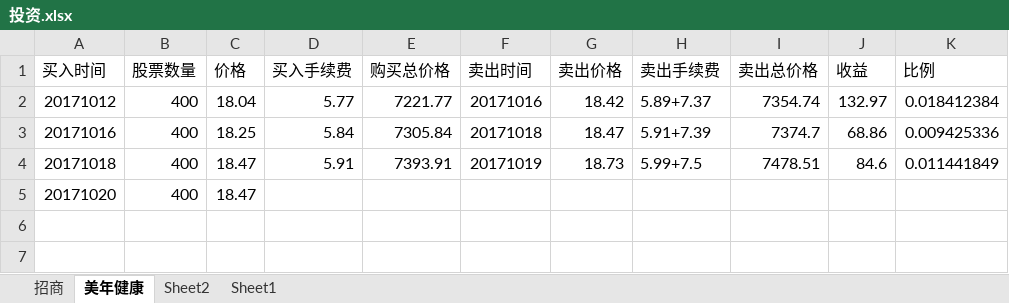
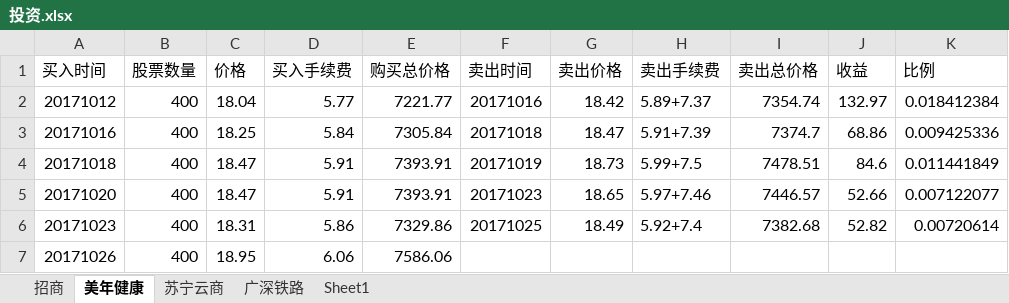
Before and after one commit to aixuebo/ReadFile, an Excel workbook: document/股票/投资.xlsx, sheet 美年健康, drawn as a sheet; values as stored, in another font and other column widths than the file's, no borders; the diff names each change by its address in the sheet, - before the commit and + after, or states it on an @@ line.

```diff
--- a/document/股票/投资.xlsx (sheet 美年健康)
+++ b/document/股票/投资.xlsx (sheet 美年健康)
-sheet tab: Sheet2
+sheet tab: 广深铁路
+sheet tab: 苏宁云商
-D5 (买入手续费): (empty)
+D5 (买入手续费): 5.91
-E5 (购买总价格): (empty)
+E5 (购买总价格): 7393.91
-F5 (卖出时间): (empty)
+F5 (卖出时间): 20171023
-G5 (卖出价格): (empty)
+G5 (卖出价格): 18.65
-H5 (卖出手续费): (empty)
+H5 (卖出手续费): 5.97+7.46
-I5 (卖出总价格): (empty)
+I5 (卖出总价格): 7446.57
-J5 (收益): (empty)
+J5 (收益): 52.66
-K5 (比例): (empty)
+K5 (比例): 0.007122077
+row 6: 20171023 | 400 | 18.31 | 5.86 | 7329.86 | 20171025 | 18.49 | 5.92+7.4 | 7382.68 | 52.82 | 0.00720614
+row 7: 20171026 | 400 | 18.95 | 6.06 | 7586.06
```
Also changed, not shown: sheet 广深铁路, document/股票/stock.xlsx, 3 other files.
